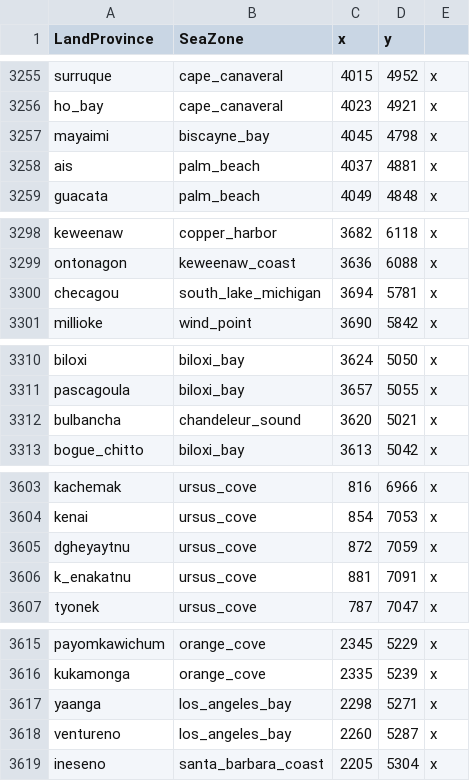
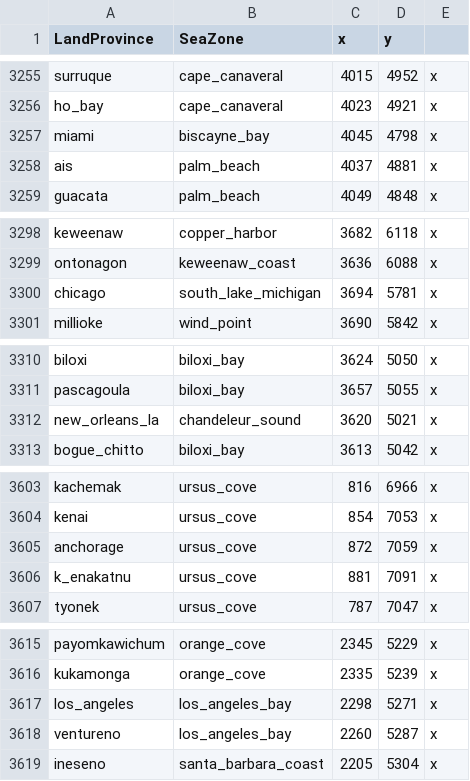
Before and after one commit to ZorangeSaft/Modern-Day-Mod, a CSV file: Modern Day Mod/in_game/map_data/ports.csv, drawn as a sheet; only a part is shown, gaps mark what is left out; the diff covers the shown part only.

```diff
--- a/Modern Day Mod/in_game/map_data/ports.csv
+++ b/Modern Day Mod/in_game/map_data/ports.csv
@@ -3256,3 +3256,3 @@ surruque;cape_canaveral;4015;4952;x
 ho_bay;cape_canaveral;4023;4921;x
-mayaimi;biscayne_bay;4045;4798;x
+miami;biscayne_bay;4045;4798;x
 ais;palm_beach;4037;4881;x
@@ -3299,3 +3299,3 @@ keweenaw;copper_harbor;3682;6118;x
 ontonagon;keweenaw_coast;3636;6088;x
-checagou;south_lake_michigan;3694;5781;x
+chicago;south_lake_michigan;3694;5781;x
 millioke;wind_point;3690;5842;x
@@ -3311,3 +3311,3 @@ biloxi;biloxi_bay;3624;5050;x
 pascagoula;biloxi_bay;3657;5055;x
-bulbancha;chandeleur_sound;3620;5021;x
+new_orleans_la;chandeleur_sound;3620;5021;x
 bogue_chitto;biloxi_bay;3613;5042;x
@@ -3604,3 +3604,3 @@ kachemak;ursus_cove;816;6966;x
 kenai;ursus_cove;854;7053;x
-dgheyaytnu;ursus_cove;872;7059;x
+anchorage;ursus_cove;872;7059;x
 k_enakatnu;ursus_cove;881;7091;x
@@ -3616,3 +3616,3 @@ payomkawichum;orange_cove;2345;5229;x
 kukamonga;orange_cove;2335;5239;x
-yaanga;los_angeles_bay;2298;5271;x
+los_angeles;los_angeles_bay;2298;5271;x
 ventureno;los_angeles_bay;2260;5287;x
```
Also changed, not shown: 10 edited cells elsewhere in this file, Modern Day Mod/in_game/map_data/adjacencies.csv, 13 other files.
